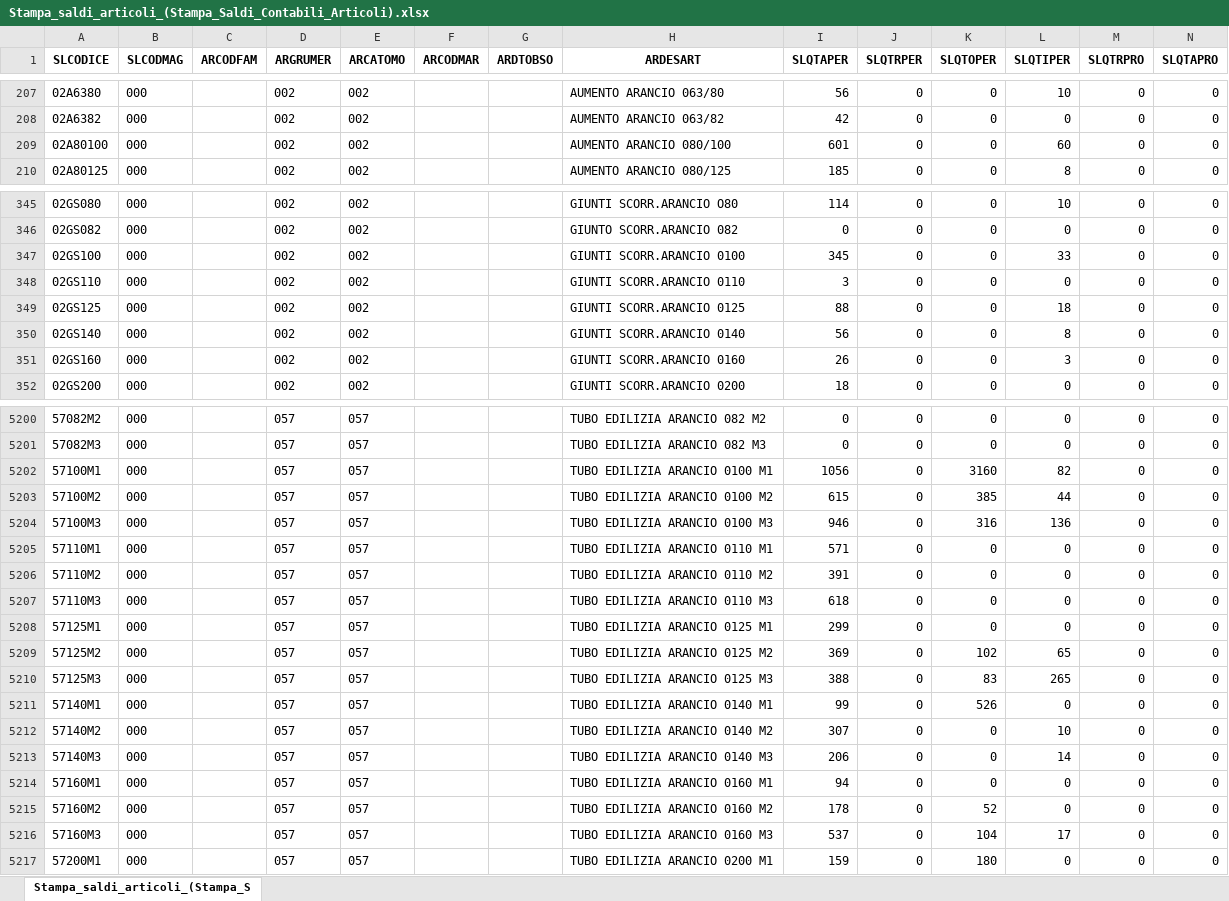
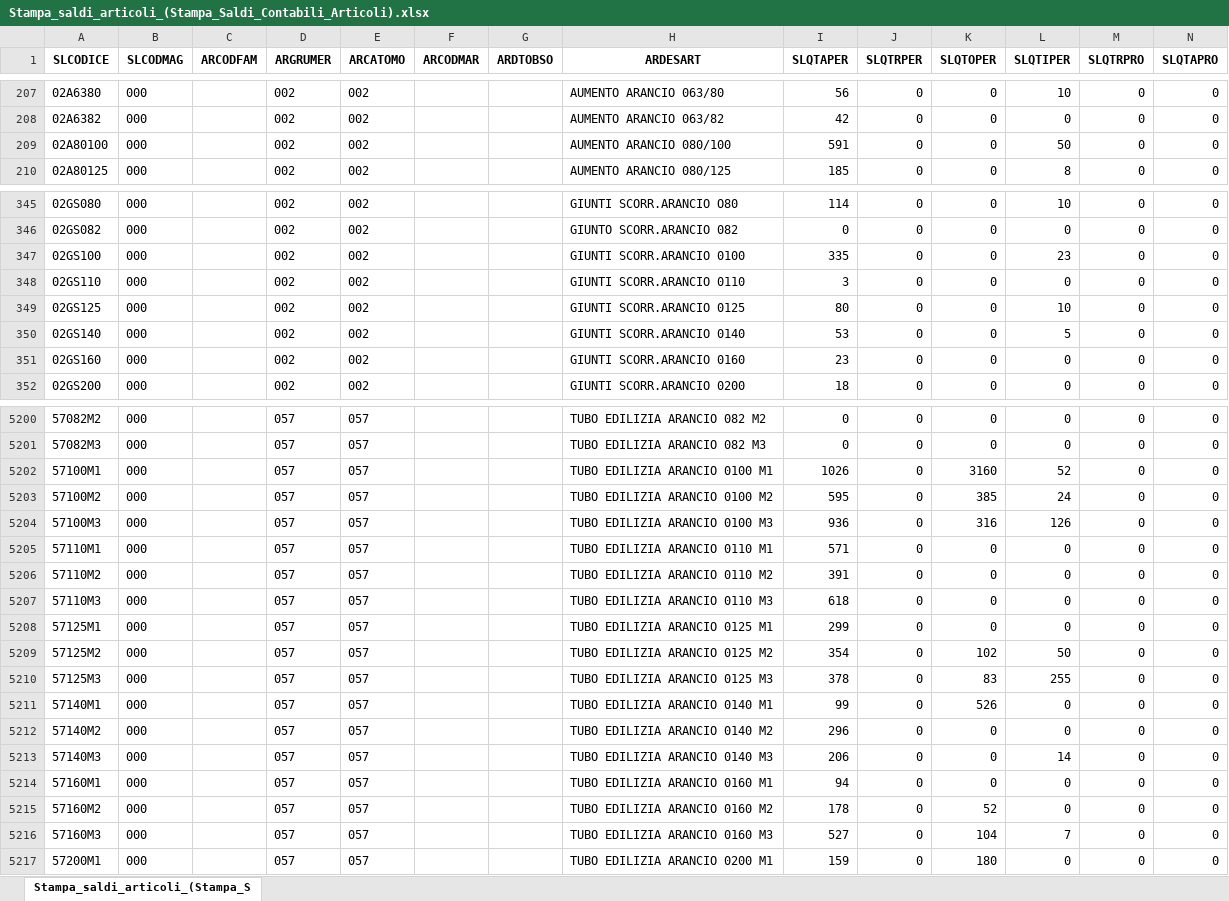
Before and after one commit to Riccini/giacenze-magazzino, an Excel workbook: Stampa_saldi_articoli_(Stampa_Saldi_Contabili_Articoli).xlsx, sheet Stampa_saldi_articoli_(Stampa_S, drawn as a sheet; only a part is shown, gaps mark what is left out; values as stored, in another font and other column widths than the file's, no borders; the diff covers the shown part only; the diff names each change by its address in the sheet, - before the commit and + after, or states it on an @@ line.

```diff
--- a/Stampa_saldi_articoli_(Stampa_Saldi_Contabili_Articoli).xlsx (sheet Stampa_saldi_articoli_(Stampa_S)
+++ b/Stampa_saldi_articoli_(Stampa_Saldi_Contabili_Articoli).xlsx (sheet Stampa_saldi_articoli_(Stampa_S)
-I209 (SLQTAPER): 601
+I209 (SLQTAPER): 591
-L209 (SLQTIPER): 60
+L209 (SLQTIPER): 50
-I347 (SLQTAPER): 345
+I347 (SLQTAPER): 335
-L347 (SLQTIPER): 33
+L347 (SLQTIPER): 23
-I349 (SLQTAPER): 88
+I349 (SLQTAPER): 80
-L349 (SLQTIPER): 18
+L349 (SLQTIPER): 10
-I350 (SLQTAPER): 56
+I350 (SLQTAPER): 53
-L350 (SLQTIPER): 8
+L350 (SLQTIPER): 5
-I351 (SLQTAPER): 26
+I351 (SLQTAPER): 23
-L351 (SLQTIPER): 3
+L351 (SLQTIPER): 0
-I5202 (SLQTAPER): 1056
+I5202 (SLQTAPER): 1026
-L5202 (SLQTIPER): 82
+L5202 (SLQTIPER): 52
-I5203 (SLQTAPER): 615
+I5203 (SLQTAPER): 595
-L5203 (SLQTIPER): 44
+L5203 (SLQTIPER): 24
-I5204 (SLQTAPER): 946
+I5204 (SLQTAPER): 936
-L5204 (SLQTIPER): 136
+L5204 (SLQTIPER): 126
-I5209 (SLQTAPER): 369
+I5209 (SLQTAPER): 354
-L5209 (SLQTIPER): 65
+L5209 (SLQTIPER): 50
-I5210 (SLQTAPER): 388
+I5210 (SLQTAPER): 378
-L5210 (SLQTIPER): 265
+L5210 (SLQTIPER): 255
-I5212 (SLQTAPER): 307
+I5212 (SLQTAPER): 296
-L5212 (SLQTIPER): 10
+L5212 (SLQTIPER): 0
-I5216 (SLQTAPER): 537
+I5216 (SLQTAPER): 527
-L5216 (SLQTIPER): 17
+L5216 (SLQTIPER): 7
```
Also changed, not shown: 1 added row, 1 removed row and 170 edited cells elsewhere in this sheet.
